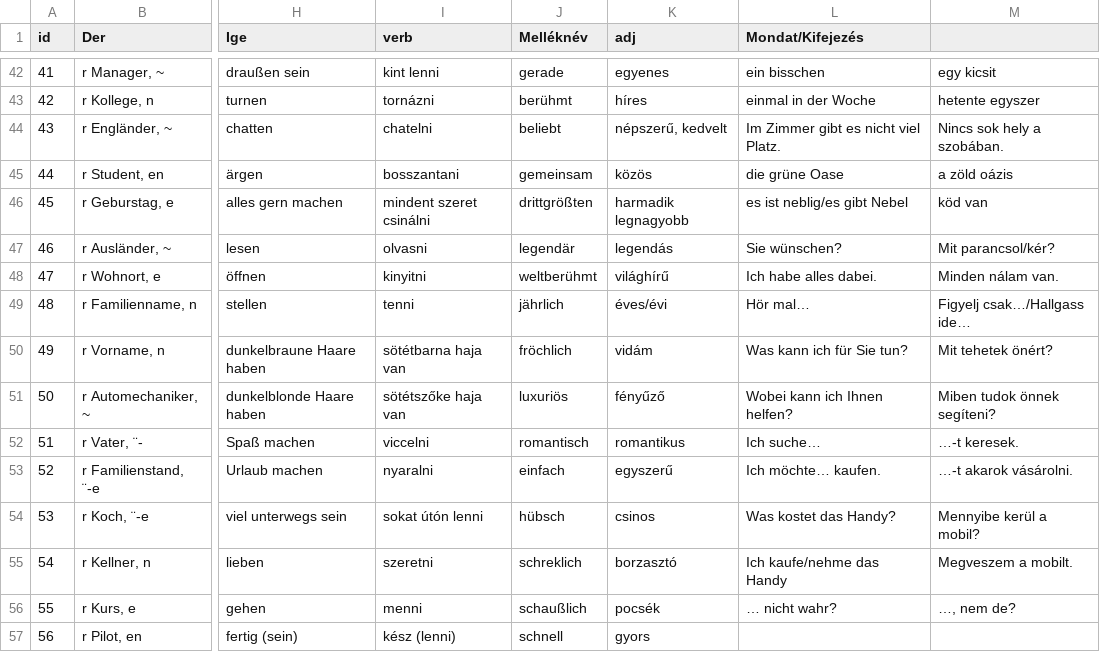
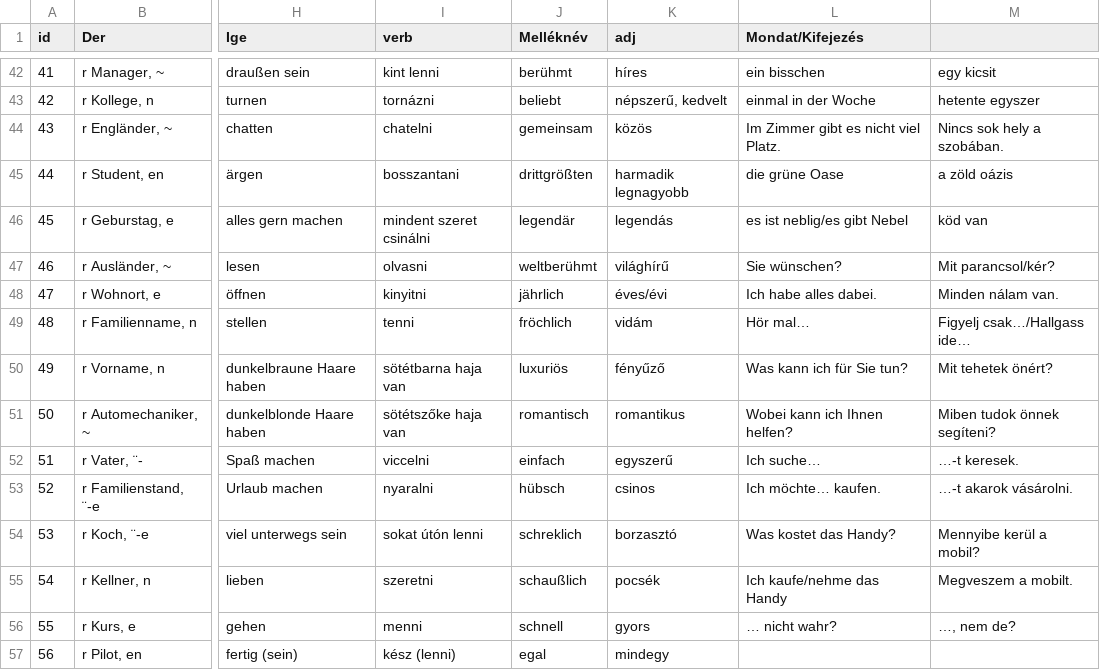
Before and after one commit to TVince0/Nemet, a CSV file: Nemet.csv, drawn as a sheet; only a part is shown, gaps mark what is left out; the diff covers the shown part only; the diff names each change by its address in the sheet, - before the commit and + after, or states it on an @@ line.

```diff
--- a/Nemet.csv
+++ b/Nemet.csv
-J42 (Melléknév): gerade
+J42 (Melléknév): berühmt
-K42 (adj): egyenes
+K42 (adj): híres
-J43 (Melléknév): berühmt
+J43 (Melléknév): beliebt
-K43 (adj): híres
+K43 (adj): népszerű, kedvelt
-J44 (Melléknév): beliebt
+J44 (Melléknév): gemeinsam
-K44 (adj): népszerű, kedvelt
+K44 (adj): közös
-J45 (Melléknév): gemeinsam
+J45 (Melléknév): drittgrößten
-K45 (adj): közös
+K45 (adj): harmadik legnagyobb
-J46 (Melléknév): drittgrößten
+J46 (Melléknév): legendär
-K46 (adj): harmadik legnagyobb
+K46 (adj): legendás
-J47 (Melléknév): legendär
+J47 (Melléknév): weltberühmt
-K47 (adj): legendás
+K47 (adj): világhírű
-J48 (Melléknév): weltberühmt
+J48 (Melléknév): jährlich
-K48 (adj): világhírű
+K48 (adj): éves/évi
-J49 (Melléknév): jährlich
+J49 (Melléknév): fröchlich
-K49 (adj): éves/évi
+K49 (adj): vidám
-J50 (Melléknév): fröchlich
+J50 (Melléknév): luxuriös
-K50 (adj): vidám
+K50 (adj): fényűző
-J51 (Melléknév): luxuriös
+J51 (Melléknév): romantisch
-K51 (adj): fényűző
+K51 (adj): romantikus
-J52 (Melléknév): romantisch
+J52 (Melléknév): einfach
-K52 (adj): romantikus
+K52 (adj): egyszerű
-J53 (Melléknév): einfach
+J53 (Melléknév): hübsch
-K53 (adj): egyszerű
+K53 (adj): csinos
-J54 (Melléknév): hübsch
+J54 (Melléknév): schreklich
-K54 (adj): csinos
+K54 (adj): borzasztó
-J55 (Melléknév): schreklich
+J55 (Melléknév): schaußlich
-K55 (adj): borzasztó
+K55 (adj): pocsék
-J56 (Melléknév): schaußlich
+J56 (Melléknév): schnell
-K56 (adj): pocsék
+K56 (adj): gyors
-J57 (Melléknév): schnell
+J57 (Melléknév): egal
-K57 (adj): gyors
+K57 (adj): mindegy
```
Also changed, not shown: 76 edited cells elsewhere in this file.
